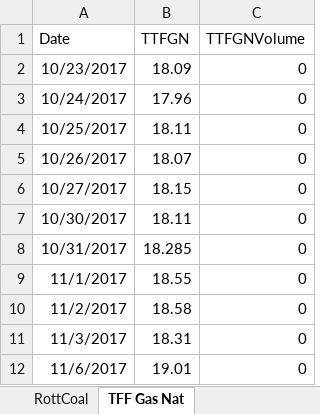
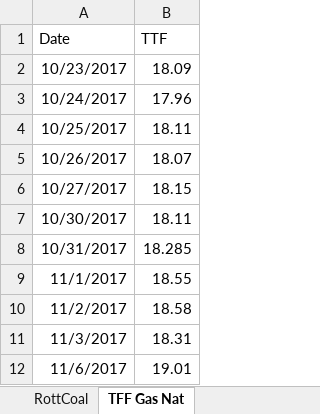
Before and after one commit to SymmetricSymplectic/AsApAnalytics, an Excel workbook: DATA/energy.xlsx, sheet TFF Gas Nat, drawn as a sheet; only a part is shown; values as stored, in another font and other column widths than the file's, no borders; the diff names each change by its address in the sheet, - before the commit and + after, or states it on an @@ line.

```diff
--- a/DATA/energy.xlsx (sheet TFF Gas Nat)
+++ b/DATA/energy.xlsx (sheet TFF Gas Nat)
-column C (TTFGNVolume), rows 2-12: all 0
-B1: TTFGN
+B1: TTF
```
Also changed, not shown: sheet ElectricitySp, sheet MIBGASpIndex, sheet Gas Natural Henry Hub, sheet CO2, sheet LGO London Gasoil, sheet RottCoal, 1 more sheet, 11 other files.
